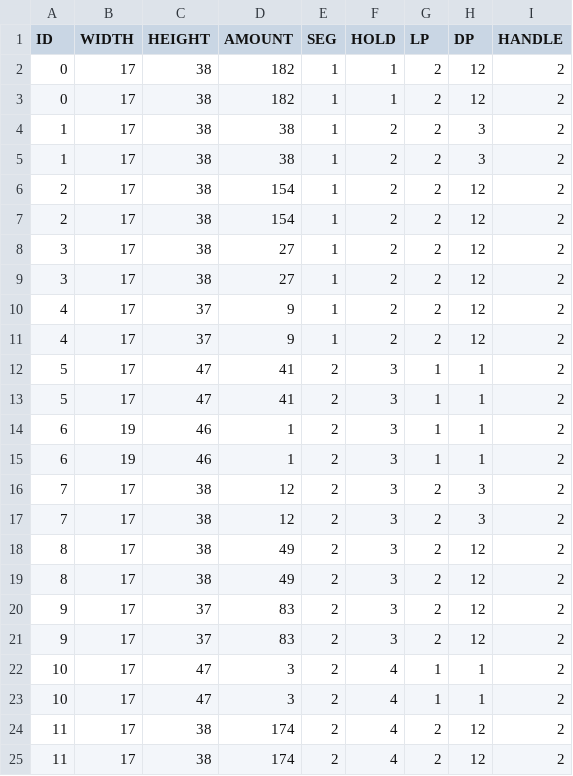
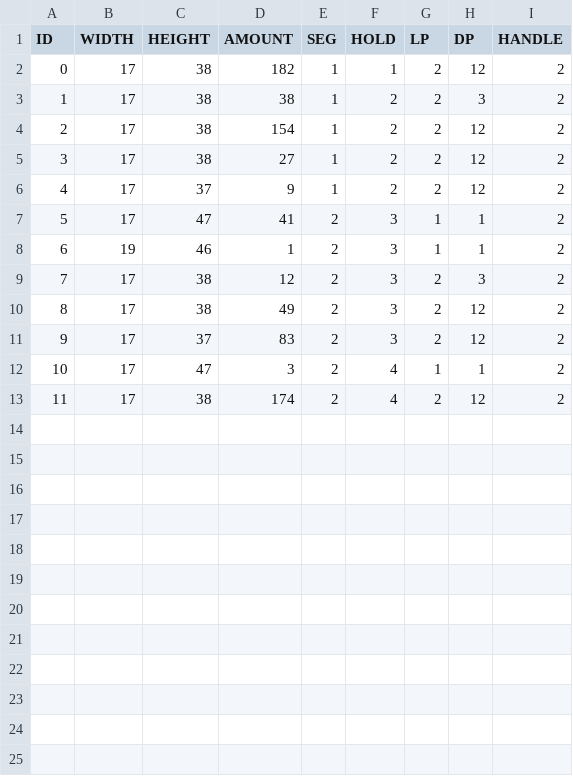
Before and after one commit to r-kurosu/kline, a CSV file: data/new_data/car8_1.csv, drawn as a sheet; the diff names each change by its address in the sheet, - before the commit and + after, or states it on an @@ line.

Commit message:
csvファイルのミスを修正
ここが原因だった！

```diff
--- a/data/new_data/car8_1.csv
+++ b/data/new_data/car8_1.csv
-row 3: 0 | 17 | 38 | 182 | 1 | 1 | 2 | 12 | 2
-row 4: 1 | 17 | 38 | 38 | 1 | 2 | 2 | 3 | 2
-row 7: 2 | 17 | 38 | 154 | 1 | 2 | 2 | 12 | 2
-row 8: 3 | 17 | 38 | 27 | 1 | 2 | 2 | 12 | 2
-row 11: 4 | 17 | 37 | 9 | 1 | 2 | 2 | 12 | 2
-row 12: 5 | 17 | 47 | 41 | 2 | 3 | 1 | 1 | 2
-row 15: 6 | 19 | 46 | 1 | 2 | 3 | 1 | 1 | 2
-row 16: 7 | 17 | 38 | 12 | 2 | 3 | 2 | 3 | 2
-row 19: 8 | 17 | 38 | 49 | 2 | 3 | 2 | 12 | 2
-row 20: 9 | 17 | 37 | 83 | 2 | 3 | 2 | 12 | 2
-row 23: 10 | 17 | 47 | 3 | 2 | 4 | 1 | 1 | 2
-row 24: 11 | 17 | 38 | 174 | 2 | 4 | 2 | 12 | 2
```
